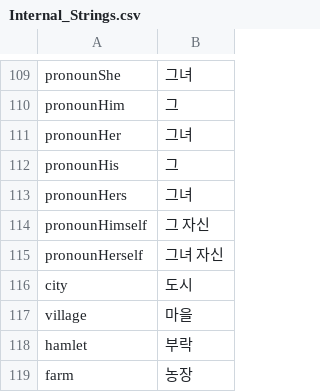
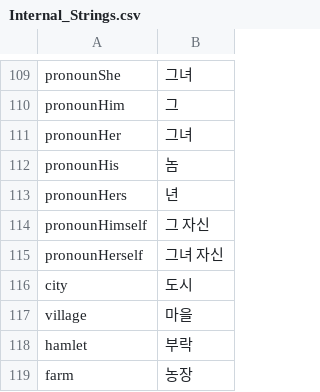
Before and after one commit to wooddoll/dfu_kr, a CSV file: text/Internal_Strings.csv, drawn as a sheet; only a part is shown, gaps mark what is left out.

Commit message:
Update Internal_Strings.csv

```diff
--- a/text/Internal_Strings.csv
+++ b/text/Internal_Strings.csv
@@ -149,4 +149,4 @@ pronounHim,그
 pronounHer,그녀
-pronounHis,그
-pronounHers,그녀
+pronounHis,놈
+pronounHers,년
 pronounHimself,그 자신
```
